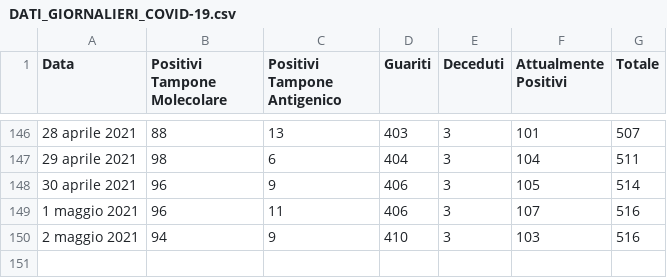
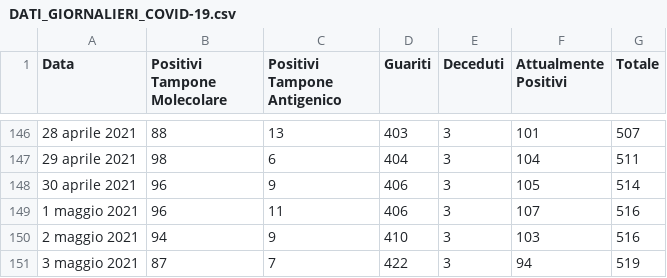
Before and after one commit to francescopoliti/CITTANOVA-COVID-19, a CSV file: DATI_GIORNALIERI_COVID-19.csv, drawn as a sheet; only a part is shown, gaps mark what is left out.

Commit message:
Update DATI_GIORNALIERI_COVID-19.csv

```diff
--- a/DATI_GIORNALIERI_COVID-19.csv
+++ b/DATI_GIORNALIERI_COVID-19.csv
@@ -150 +150,2 @@ Data,Positivi Tampone Molecolare,Positivi Tampone Antigenico,Guariti,Deceduti,At
 2 maggio 2021,94,9,410,3,103,516
+3 maggio 2021,87,7,422,3,94,519
```
